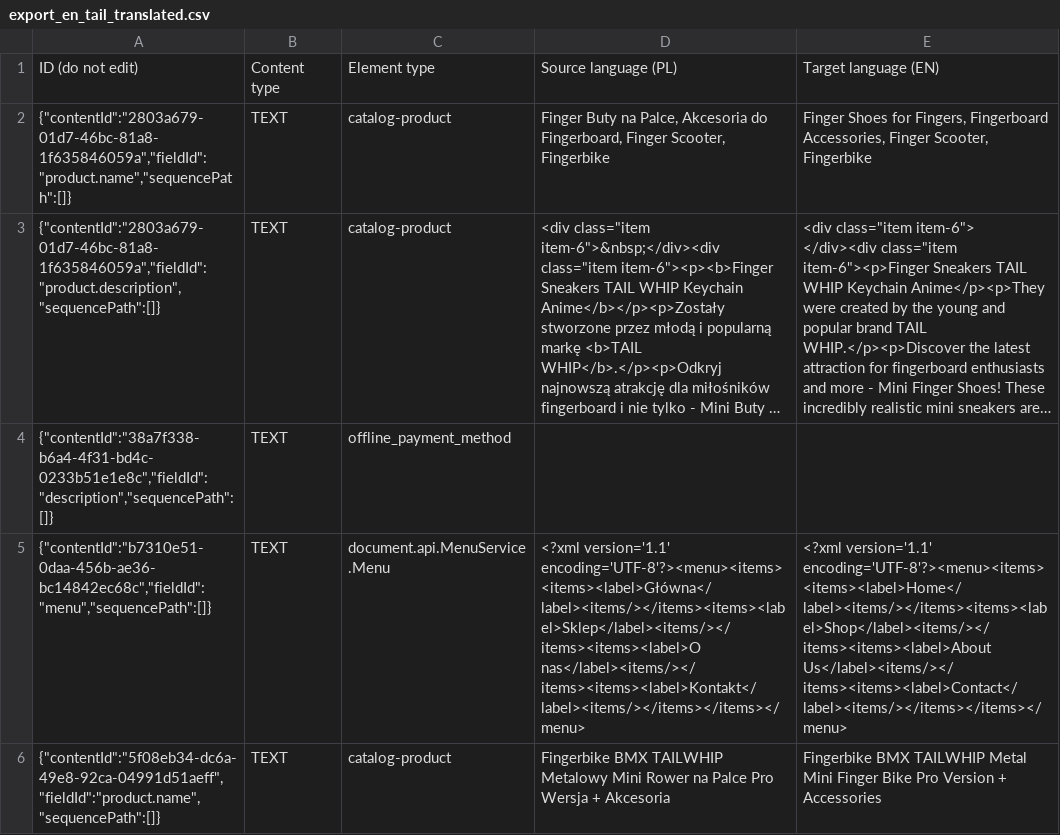
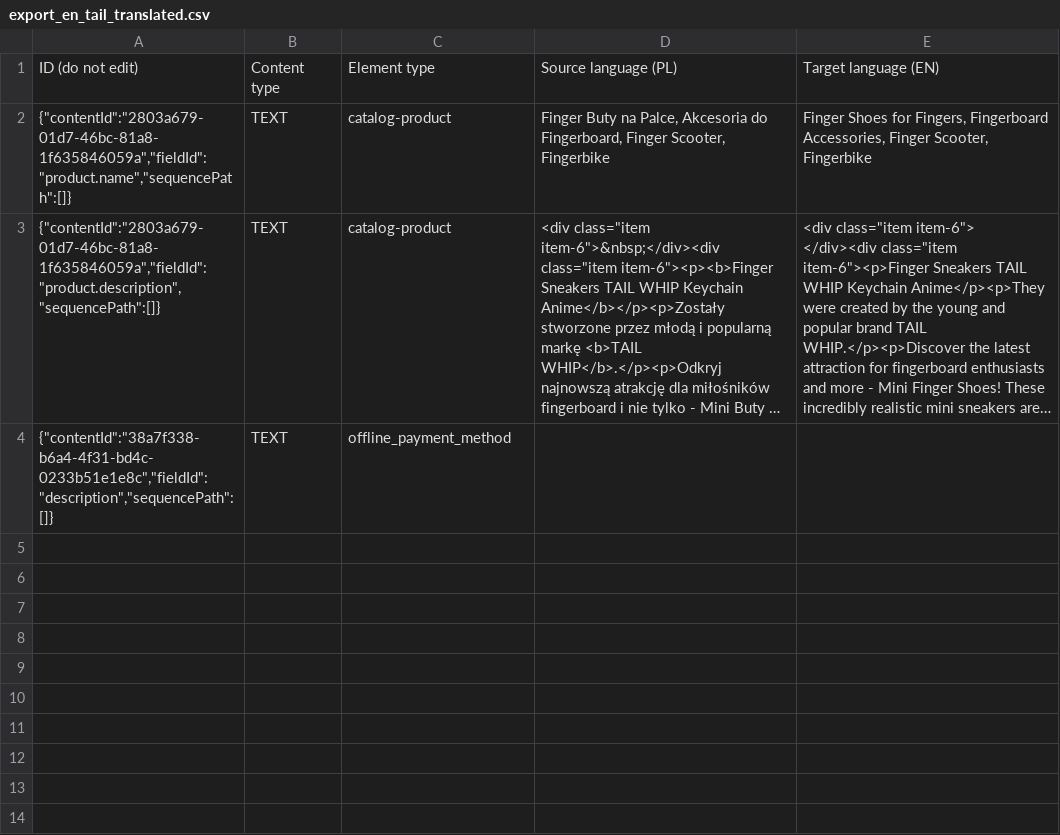
Before and after one commit to forsolver/wix-translator, a CSV file: output/export_en_tail_translated.csv, drawn as a sheet; long unchanged cells end in …; the diff names each change by its address in the sheet, - before the commit and + after, or states it on an @@ line.

```diff
--- a/output/export_en_tail_translated.csv
+++ b/output/export_en_tail_translated.csv
-row 5: {"contentId":"b7310e51-0daa-456b-ae36-bc14842ec68c","fieldId":"menu","sequencePath":[]} | TEXT | document.api.MenuService.Menu | <?xml version='1.1' encoding='UTF-8'?><menu><items><items><label>Główna</label><items/></items><items><label>Sklep</label><items/></items><items><label>O nas</label><items/></items><items><label>Kontakt</label><items/></items></items></menu> | <?xml version='1.1' encoding='UTF-8'?><menu><items><items><label>Home</label><items/></items><items><label>Shop</label><items/></items><items><label>About Us</label><items/></items><items><label>Contact</label><items/></items></items></menu>
-row 6: {"contentId":"5f08eb34-dc6a-49e8-92ca-04991d51aeff","fieldId":"product.name","sequencePath":[]} | TEXT | catalog-product | Fingerbike BMX TAILWHIP Metalowy Mini Rower na Palce Pro Wersja + Akcesoria | Fingerbike BMX TAILWHIP Metal Mini Finger Bike Pro Version + Accessories
```
Also changed, not shown: 2 other files.
